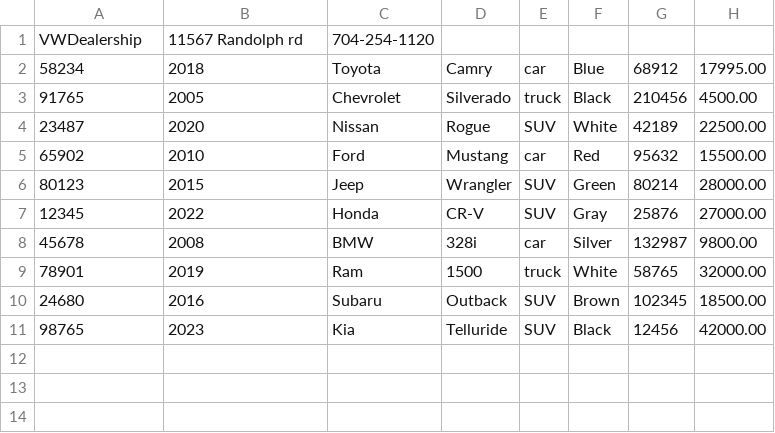
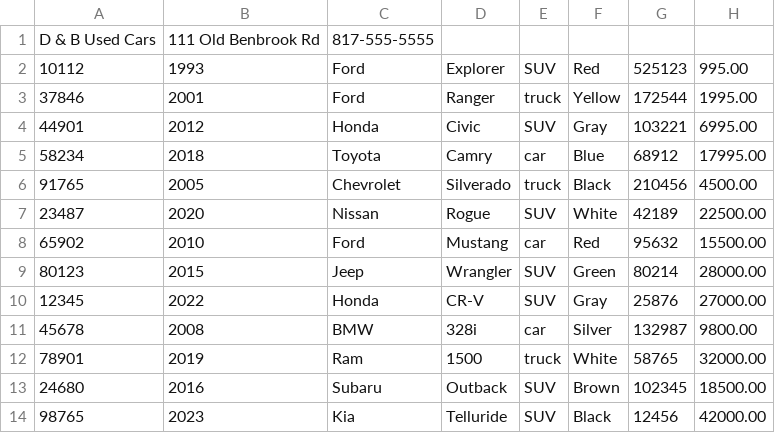
Before and after one commit to Randyglobal/workshops, a CSV file: CarDealership/data/inventory.csv, drawn as a sheet; removed rows and columns are numbered as before the commit, all else as after; the diff names each change by its address in the sheet, - before the commit and + after, or states it on an @@ line.

Commit message:
Rearranging inventory.csv

```diff
--- a/CarDealership/data/inventory.csv
+++ b/CarDealership/data/inventory.csv
-row 1: VWDealership | 11567 Randolph rd | 704-254-1120
+row 1: D & B Used Cars | 111 Old Benbrook Rd | 817-555-5555
+row 2: 10112 | 1993 | Ford | Explorer | SUV | Red | 525123 | 995.00
+row 3: 37846 | 2001 | Ford | Ranger | truck | Yellow | 172544 | 1995.00
+row 4: 44901 | 2012 | Honda | Civic | SUV | Gray | 103221 | 6995.00
```
